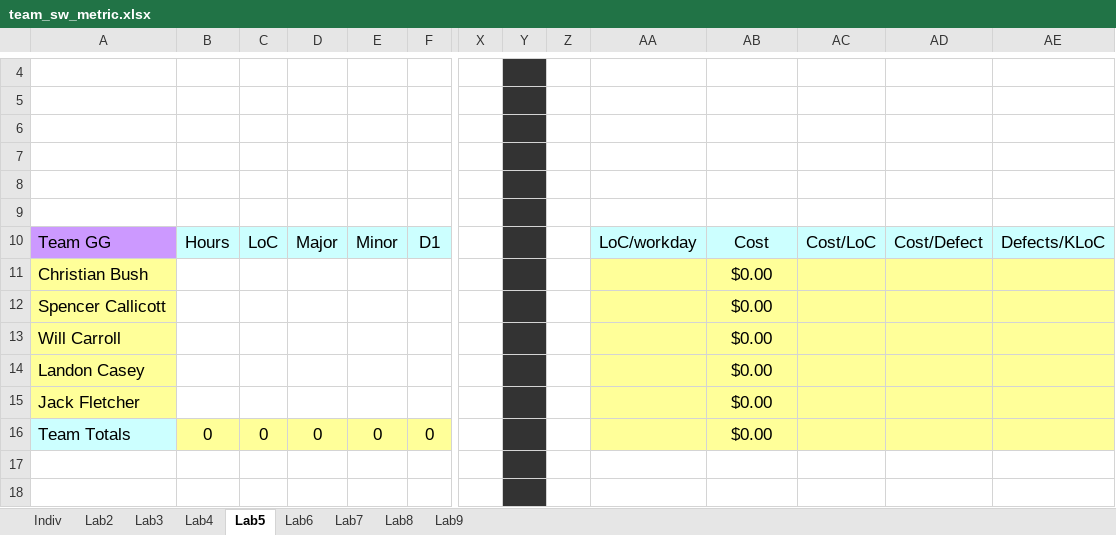
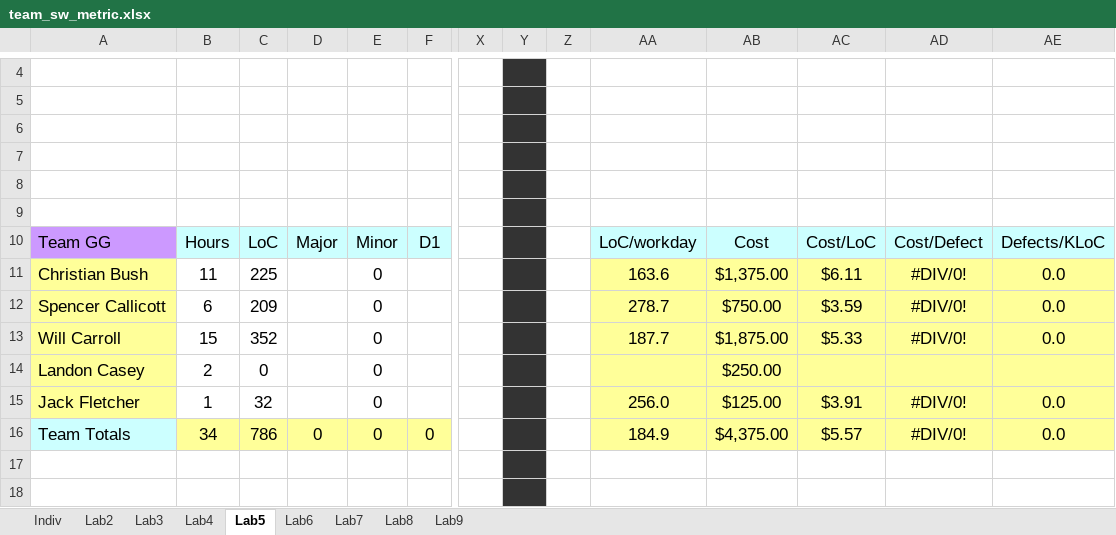
Before and after one commit to Tuxprogrammer/msu_ece4723, an Excel workbook: lab_5/docs/team_sw_metric.xlsx, sheet Lab5, drawn as a sheet; only a part is shown, gaps mark what is left out; values as stored, in another font and other column widths than the file's, no borders; charts and pictures not drawn; removed rows and columns are numbered as before the commit, all else as after; rows hold the shown columns only; the diff names each change by its address in the sheet, - before the commit and + after, or states it on an @@ line.

```diff
--- a/lab_5/docs/team_sw_metric.xlsx (sheet Lab5)
+++ b/lab_5/docs/team_sw_metric.xlsx (sheet Lab5)
-row 11: Christian Bush |  |  |  |  |  |  |  |  |  | $0.00
-row 12: Spencer Callicott |  |  |  |  |  |  |  |  |  | $0.00
-row 13: Will Carroll |  |  |  |  |  |  |  |  |  | $0.00
-row 14: Landon Casey |  |  |  |  |  |  |  |  |  | $0.00
-row 15: Jack Fletcher |  |  |  |  |  |  |  |  |  | $0.00
+row 11: Christian Bush | 11 | 225 |  | 0 |  |  |  |  | 163.6 | $1,375.00 | $6.11 | #DIV/0! | 0.0
+row 12: Spencer Callicott | 6 | 209 |  | 0 |  |  |  |  | 278.7 | $750.00 | $3.59 | #DIV/0! | 0.0
+row 13: Will Carroll | 15 | 352 |  | 0 |  |  |  |  | 187.7 | $1,875.00 | $5.33 | #DIV/0! | 0.0
+row 14: Landon Casey | 2 | 0 |  | 0 |  |  |  |  |  | $250.00
+row 15: Jack Fletcher | 1 | 32 |  | 0 |  |  |  |  | 256.0 | $125.00 | $3.91 | #DIV/0! | 0.0
-B16: 0
+B16: 34
-C16: 0
+C16: 786
-AA16: (empty)
+AA16: 184.9
-AB16: $0.00
+AB16: $4,375.00
-AC16: (empty)
+AC16: $5.57
-AD16: (empty)
+AD16: #DIV/0!
-AE16: (empty)
+AE16: 0.0
```
Also changed, not shown: sheet Lab4, sheet Indiv, sheet Lab3, charts or pictures, 1 other file.
